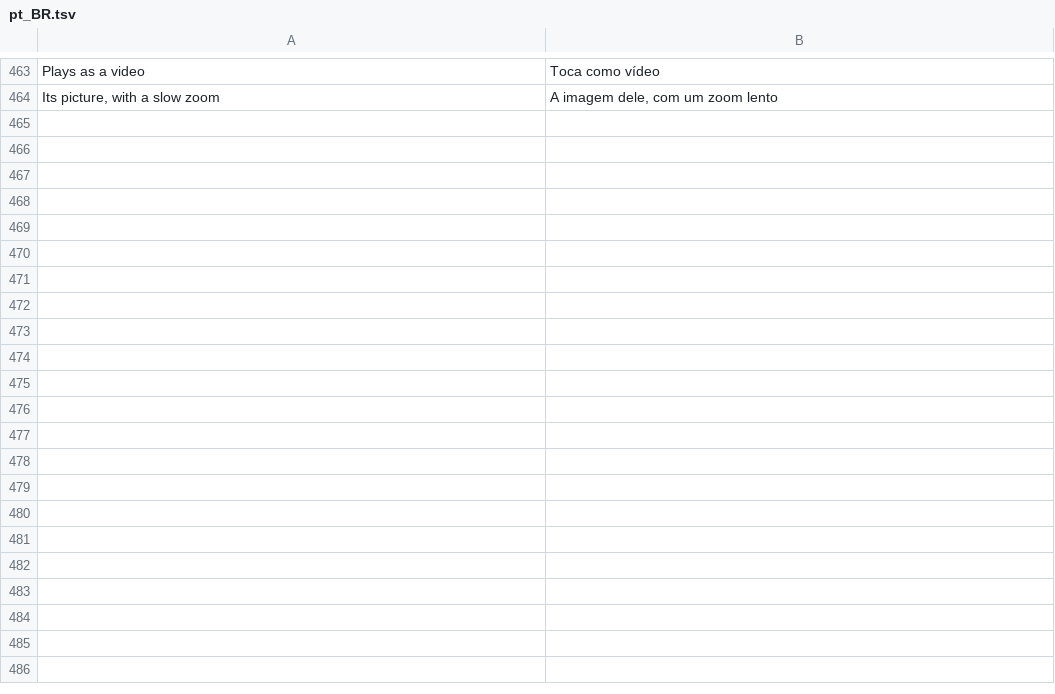
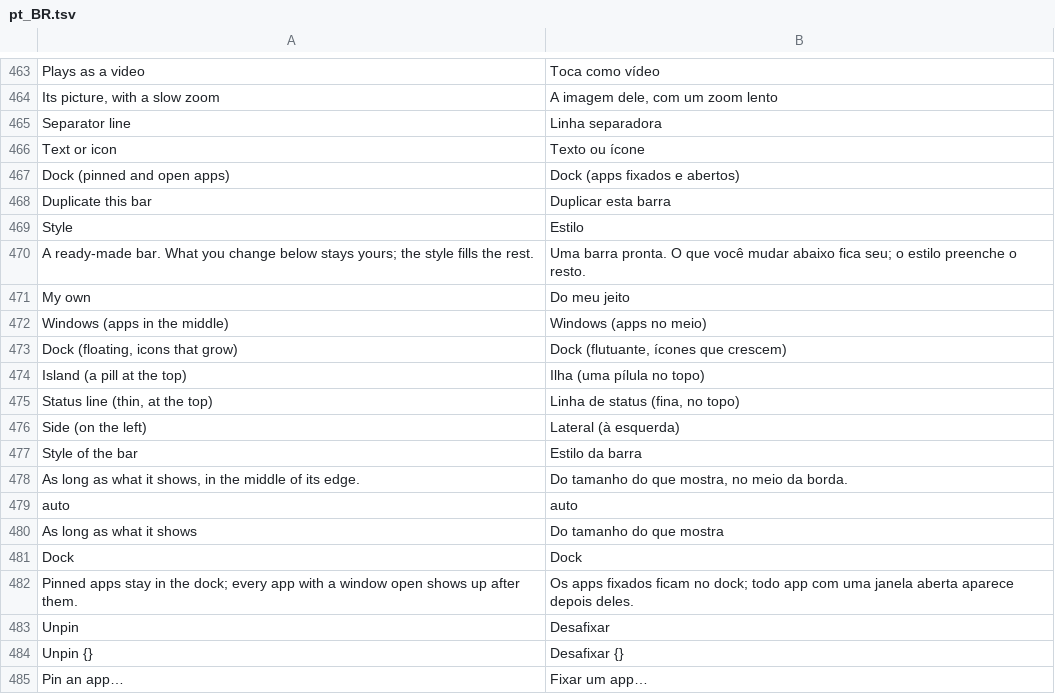
Before and after one commit to AngelLM2/RicingManagerWindows, a TSV file: apps/settings/lang/pt_BR.tsv, drawn as a sheet; only a part is shown, gaps mark what is left out; the diff names each change by its address in the sheet, - before the commit and + after, or states it on an @@ line.

Commit message:
feat: M10 (Bars) — five styles, dock, auto length, sliding bars
Bars: style = "windows" | "dock" | "island" | "status" | "side", a
built-in skin (the bar's own keys win, then its skin, then the style);
length = "auto" (the generated bar tells how long it wants to be and the
window follows); new widgets dock (pinned and open apps grouped by app,
icons that grow under the mouse, open/forward/cycle), spacer, separator
and text (a Fluent glyph or text in a color, may open an installed app).
Bars slide in and out (auto-hide) unless Windows' animation effects are
off.

Settings: a Style picker (shows the effective values; what you change is
the bar's own), "auto" length, Duplicate this bar, Pin an app to the dock.

Also the rice's [start] section (M11 groundwork): our menu or Windows',
pinned apps, and Windows' own Start layout and Recommended, applied and
undone by the native taskbar module (which now sees a style that hides
the native taskbar). ADR-0018.

```diff
--- a/apps/settings/lang/pt_BR.tsv
+++ b/apps/settings/lang/pt_BR.tsv
+row 465: Separator line | Linha separadora
+row 466: Text or icon | Texto ou ícone
+row 467: Dock (pinned and open apps) | Dock (apps fixados e abertos)
+row 468: Duplicate this bar | Duplicar esta barra
+row 469: Style | Estilo
+row 470: A ready-made bar. What you change below stays yours; the style fills the rest. | Uma barra pronta. O que você mudar abaixo fica seu; o estilo preenche o resto.
+row 471: My own | Do meu jeito
+row 472: Windows (apps in the middle) | Windows (apps no meio)
+row 473: Dock (floating, icons that grow) | Dock (flutuante, ícones que crescem)
+row 474: Island (a pill at the top) | Ilha (uma pílula no topo)
+row 475: Status line (thin, at the top) | Linha de status (fina, no topo)
+row 476: Side (on the left) | Lateral (à esquerda)
+row 477: Style of the bar | Estilo da barra
+row 478: As long as what it shows, in the middle of its edge. | Do tamanho do que mostra, no meio da borda.
+row 479: auto | auto
+row 480: As long as what it shows | Do tamanho do que mostra
+row 481: Dock | Dock
+row 482: Pinned apps stay in the dock; every app with a window open shows up after them. | Os apps fixados ficam no dock; todo app com uma janela aberta aparece depois deles.
+row 483: Unpin | Desafixar
+row 484: Unpin {} | Desafixar {}
+row 485: Pin an app… | Fixar um app…
```
Also changed, not shown: 36 other files.
